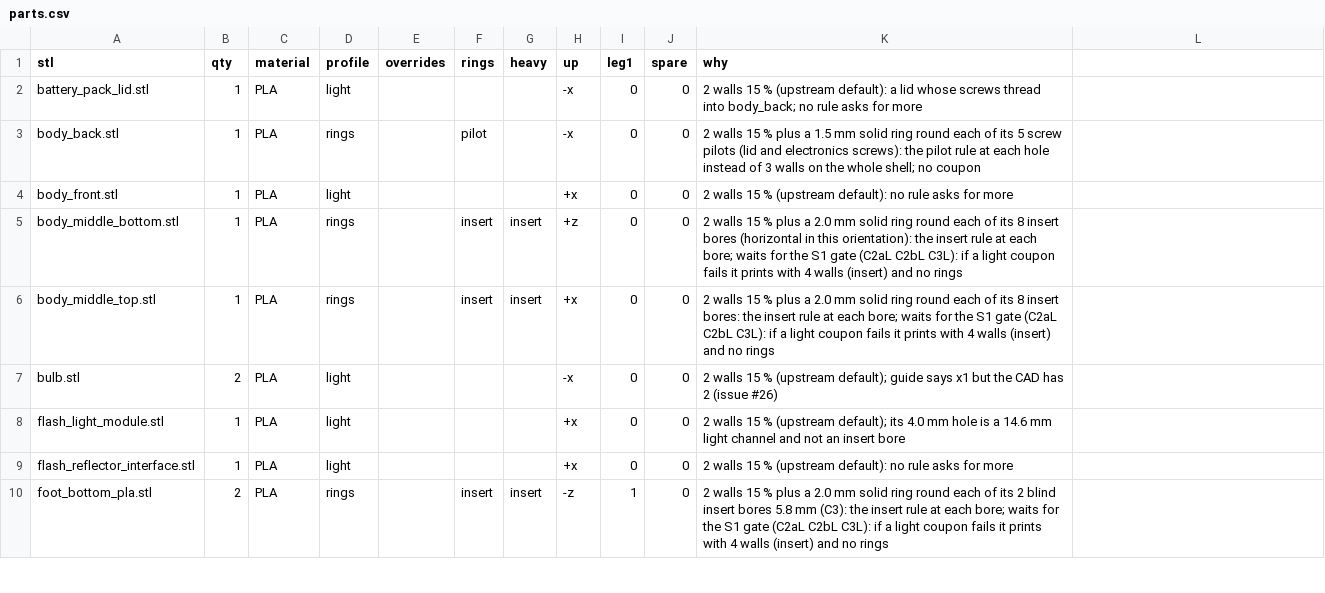
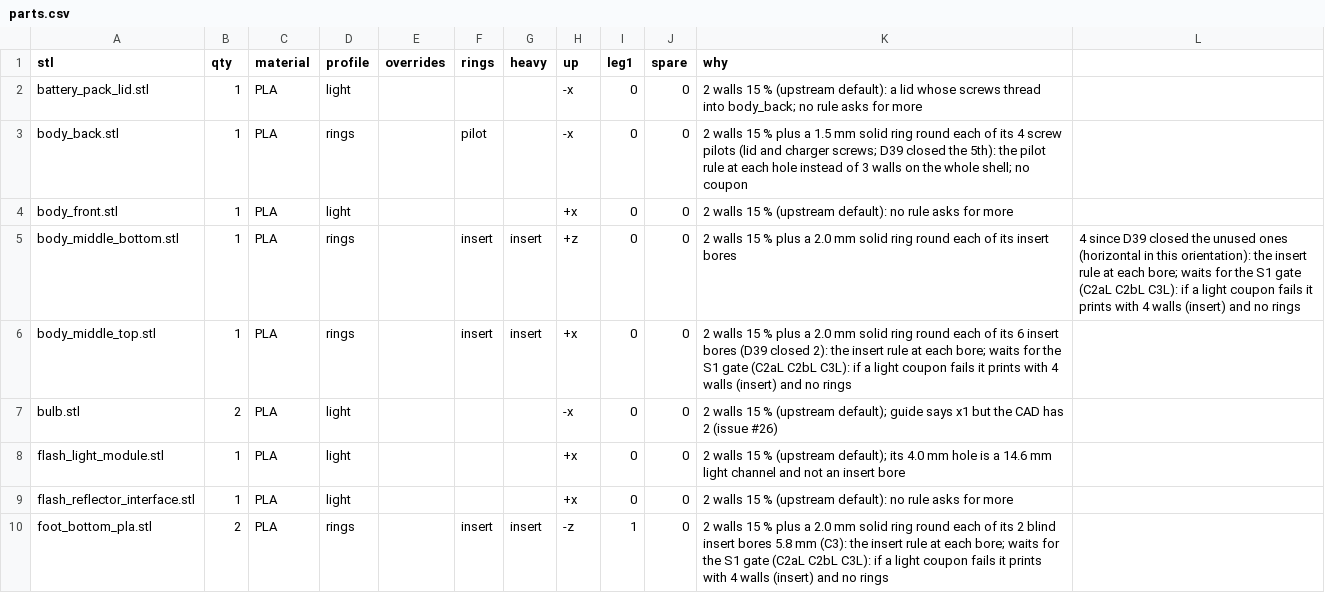
Before and after one commit to aaltaay/Open_Duck_Mini_v2, a CSV file: altaay_lab/print/parts.csv, drawn as a sheet; only a part is shown.

```diff
--- a/altaay_lab/print/parts.csv
+++ b/altaay_lab/print/parts.csv
@@ -2,6 +2,6 @@ stl,qty,material,profile,overrides,rings,heavy,up,leg1,spare,why
 battery_pack_lid.stl,1,PLA,light,,,,-x,0,0,2 walls 15 % (upstream default): a lid whose screws thread into body_back; no rule asks for more
-body_back.stl,1,PLA,rings,,pilot,,-x,0,0,2 walls 15 % plus a 1.5 mm solid ring round each of its 5 screw pilots (lid and electronics screws): the pilot rule at each hole instead of 3 walls on the whole shell; no coupon
+body_back.stl,1,PLA,rings,,pilot,,-x,0,0,2 walls 15 % plus a 1.5 mm solid ring round each of its 4 screw pilots (lid and charger screws; D39 closed the 5th): the pilot rule at each hole instead of 3 walls on the whole shell; no coupon
 body_front.stl,1,PLA,light,,,,+x,0,0,2 walls 15 % (upstream default): no rule asks for more
-body_middle_bottom.stl,1,PLA,rings,,insert,insert,+z,0,0,2 walls 15 % plus a 2.0 mm solid ring round each of its 8 insert bores (horizontal in this orientation): the insert rule at each bore; waits for the S1 gate (C2aL C2bL C3L): if a light coupon fails it prints with 4 walls (insert) and no rings
-body_middle_top.stl,1,PLA,rings,,insert,insert,+x,0,0,2 walls 15 % plus a 2.0 mm solid ring round each of its 8 insert bores: the insert rule at each bore; waits for the S1 gate (C2aL C2bL C3L): if a light coupon fails it prints with 4 walls (insert) and no rings
+body_middle_bottom.stl,1,PLA,rings,,insert,insert,+z,0,0,2 walls 15 % plus a 2.0 mm solid ring round each of its insert bores, 4 since D39 closed the unused ones (horizontal in this orientation): the insert rule at each bore; waits for the S1 gate (C2aL C2bL C3L): if a light coupon fails it prints with 4 walls (insert) and no rings
+body_middle_top.stl,1,PLA,rings,,insert,insert,+x,0,0,2 walls 15 % plus a 2.0 mm solid ring round each of its 6 insert bores (D39 closed 2): the insert rule at each bore; waits for the S1 gate (C2aL C2bL C3L): if a light coupon fails it prints with 4 walls (insert) and no rings
 bulb.stl,2,PLA,light,,,,-x,0,0,2 walls 15 % (upstream default); guide says x1 but the CAD has 2 (issue #26)
```
Also changed, not shown: 51 other files.
